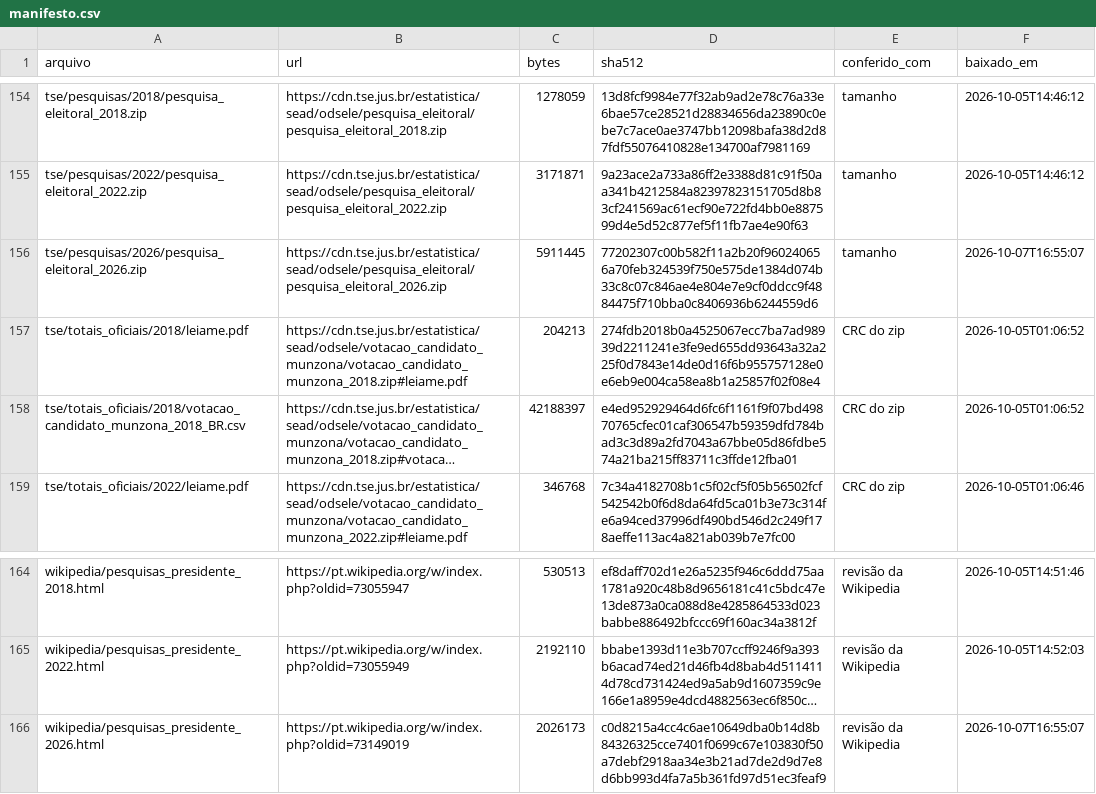
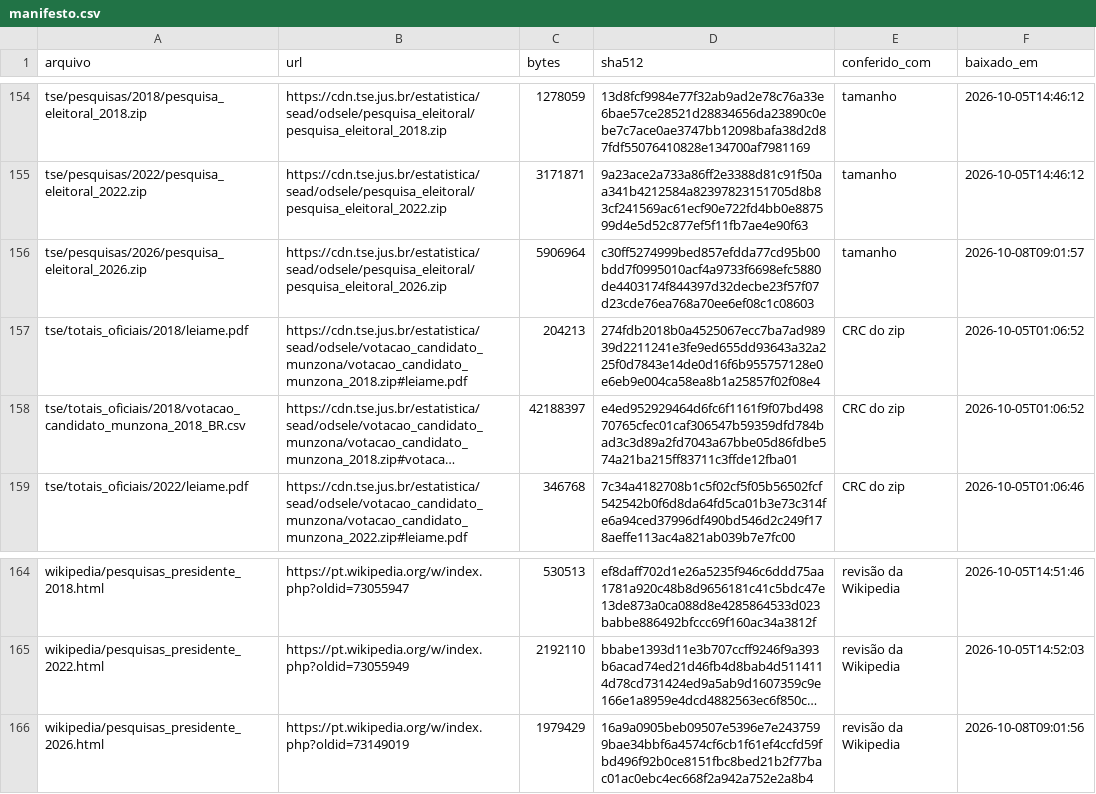
Before and after one commit to robertomsgomide/eleicoes, a CSV file: dados/bruto/manifesto.csv, drawn as a sheet; only a part is shown, gaps mark what is left out; long unchanged cells end in …; the diff names each change by its address in the sheet, - before the commit and + after, or states it on an @@ line.

```diff
--- a/dados/bruto/manifesto.csv
+++ b/dados/bruto/manifesto.csv
-C156 (bytes): 5911445
+C156 (bytes): 5906964
-D156 (sha512): 77202307c00b582f11a2b20f960240656a70feb324539f750e575de1384d074b33c8c07c846ae4e804e7e9cf0ddcc9f4884475f710bba0c8406936b6244559d6
+D156 (sha512): c30ff5274999bed857efdda77cd95b00bdd7f0995010acf4a9733f6698efc5880de4403174f844397d32decbe23f57f07d23cde76ea768a70ee6ef08c1c08603
-F156 (baixado_em): 2026-10-07T16:55:07
+F156 (baixado_em): 2026-10-08T09:01:57
-C166 (bytes): 2026173
+C166 (bytes): 1979429
-D166 (sha512): c0d8215a4cc4c6ae10649dba0b14d8b84326325cce7401f0699c67e103830f50a7debf2918aa34e3b21ad7de2d9d7e8d6bb993d4fa7a5b361fd97d51ec3feaf9
+D166 (sha512): 16a9a0905beb09507e5396e7e2437599bae34bbf6a4574cf6cb1f61ef4ccfd59fbd496f92b0ce8151fbc8bed21b2f77bac01ac0ebc4ec668f2a942a752e2a8b4
-F166 (baixado_em): 2026-10-07T16:55:07
+F166 (baixado_em): 2026-10-08T09:01:56
```
Also changed, not shown: 2 other files.
